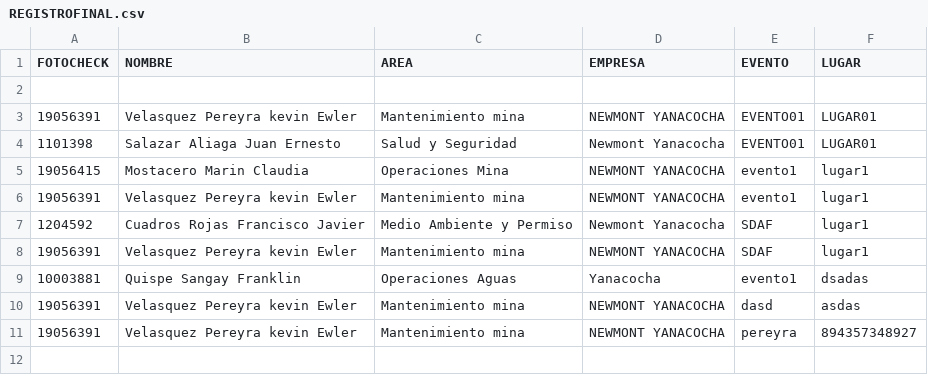
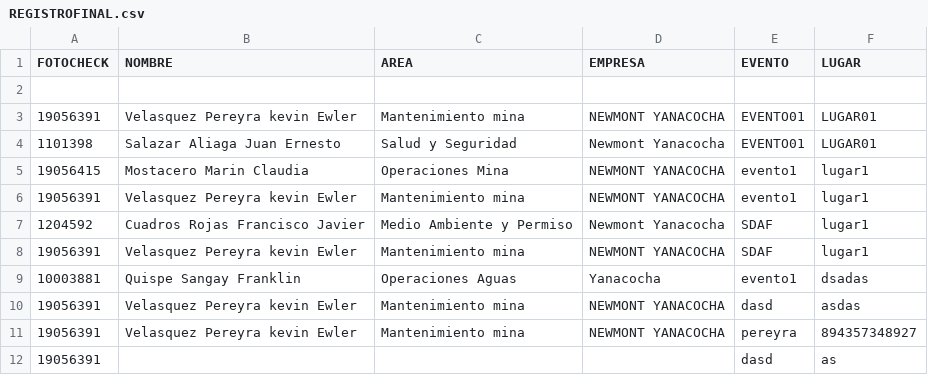
Before and after one commit to kevin-Pereyra/FORMULARIO, a CSV file: REGISTROFINAL.csv, drawn as a sheet.

Commit message:
Agregar nuevo registro CSV

```diff
--- a/REGISTROFINAL.csv
+++ b/REGISTROFINAL.csv
@@ -11 +11,2 @@ FOTOCHECK,NOMBRE,AREA,EMPRESA,EVENTO,LUGAR
 19056391,Velasquez Pereyra kevin Ewler,Mantenimiento mina,NEWMONT YANACOCHA,pereyra,894357348927
+19056391,,,,dasd,as
```
